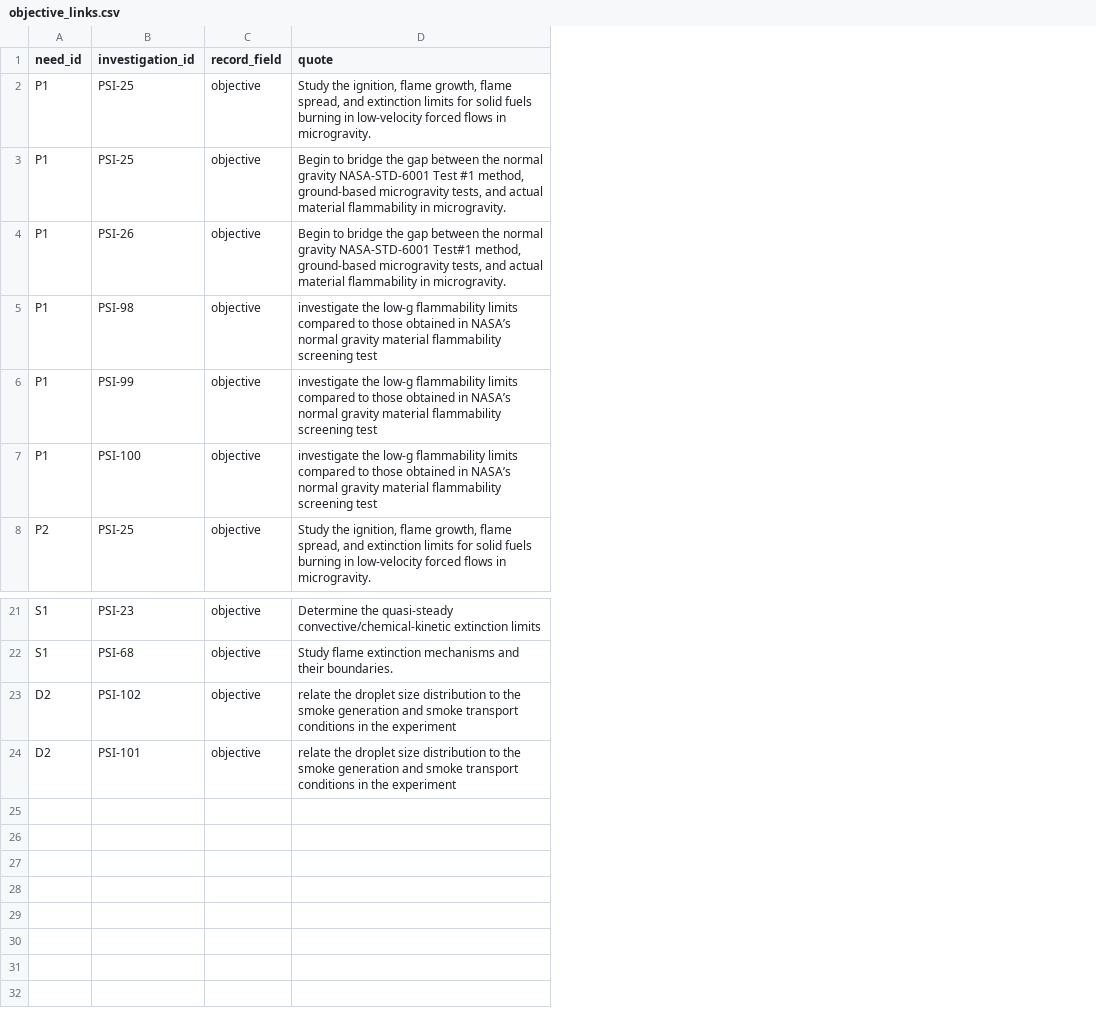
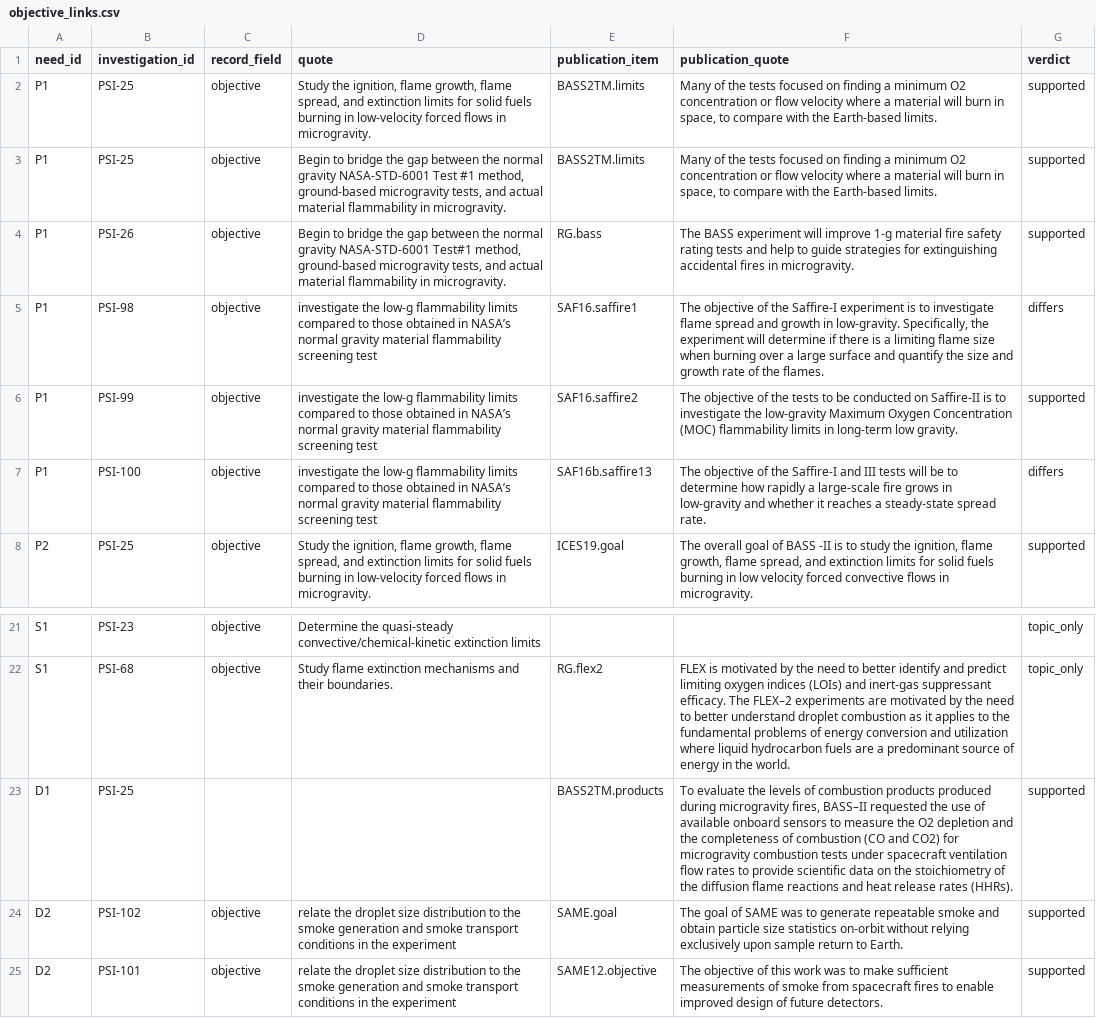
Before and after one commit to choidol0208/NASA_RAPID, a CSV file: data/pipeline/objective_links.csv, drawn as a sheet; only a part is shown, gaps mark what is left out; the diff names each change by its address in the sheet, - before the commit and + after, or states it on an @@ line.

```diff
--- a/data/pipeline/objective_links.csv
+++ b/data/pipeline/objective_links.csv
+column E (publication_item), rows 2-8: BASS2TM.limits | BASS2TM.limits | RG.bass | SAF16.saffire1 | SAF16.saffire2 | SAF16b.saffire13 | ICES19.goal; row 22: RG.flex2; rows 24-25: SAME.goal | SAME12.objective
+column F (publication_quote), rows 2-8: Many of the tests focused on finding a minimum O2 concentration or flow velocity where a material will burn in space, to compare with the Earth-based limits. | Many of the tests focused on finding a minimum O2 concentration or flow velocity where a material will burn in space, to compare with the Earth-based limits. | The BASS experiment will improve 1-g material fire safety rating tests and help to guide strategies for extinguishing accidental fires in microgravity. | The objective of the Saffire-I experiment is to investigate flame spread and growth in low-gravity. Specifically, the experiment will determine if there is a limiting flame size when burning over a large surface and quantify the size and growth rate of the flames. | The objective of the tests to be conducted on Saffire-II is to investigate the low-gravity Maximum Oxygen Concentration (MOC) flammability limits in long-term low gravity. | The objective of the Saffire-I and III tests will be to determine how rapidly a large-scale fire grows in low-gravity and whether it reaches a steady-state spread rate. | The overall goal of BASS -II is to study the ignition, flame growth, flame spread, and extinction limits for solid fuels burning in low velocity forced convective flows in microgravity.; row 22: FLEX is motivated by the need to better identify and predict limiting oxygen indices (LOIs) and inert-gas suppressant efficacy. The FLEX–2 experiments are motivated by the need to better understand droplet combustion as it applies to the fundamental problems of energy conversion and utilization where liquid hydrocarbon fuels are a predominant source of energy in the world.; rows 24-25: The goal of SAME was to generate repeatable smoke and obtain particle size statistics on-orbit without relying exclusively upon sample return to Earth. | The objective of this work was to make sufficient measurements of smoke from spacecraft fires to enable improved design of future detectors.
+column G (verdict), rows 2-8: supported | supported | supported | differs | supported | differs | supported; rows 21-22: topic_only | topic_only; rows 24-25: supported | supported
+row 23: D1 | PSI-25 |  |  | BASS2TM.products | To evaluate the levels of combustion products produced during microgravity fires, BASS–II requested the use of available onboard sensors to measure the O2 depletion and the completeness of combustion (CO and CO2) for microgravity combustion tests under spacecraft ventilation flow rates to provide scientific data on the stoichiometry of the diffusion flame reactions and heat release rates (HHRs). | supported
```
Also changed, not shown: data/pipeline/atmosphere_cells.csv, data/pipeline/capability_matrix.csv, 46 other files.
